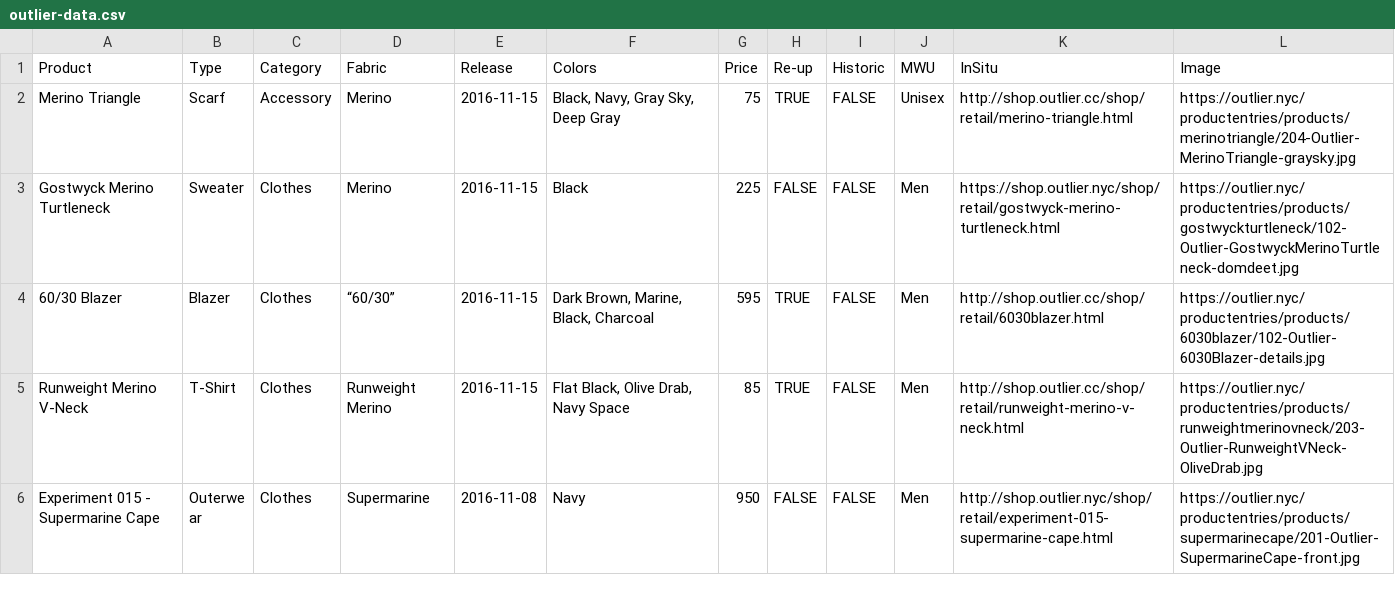
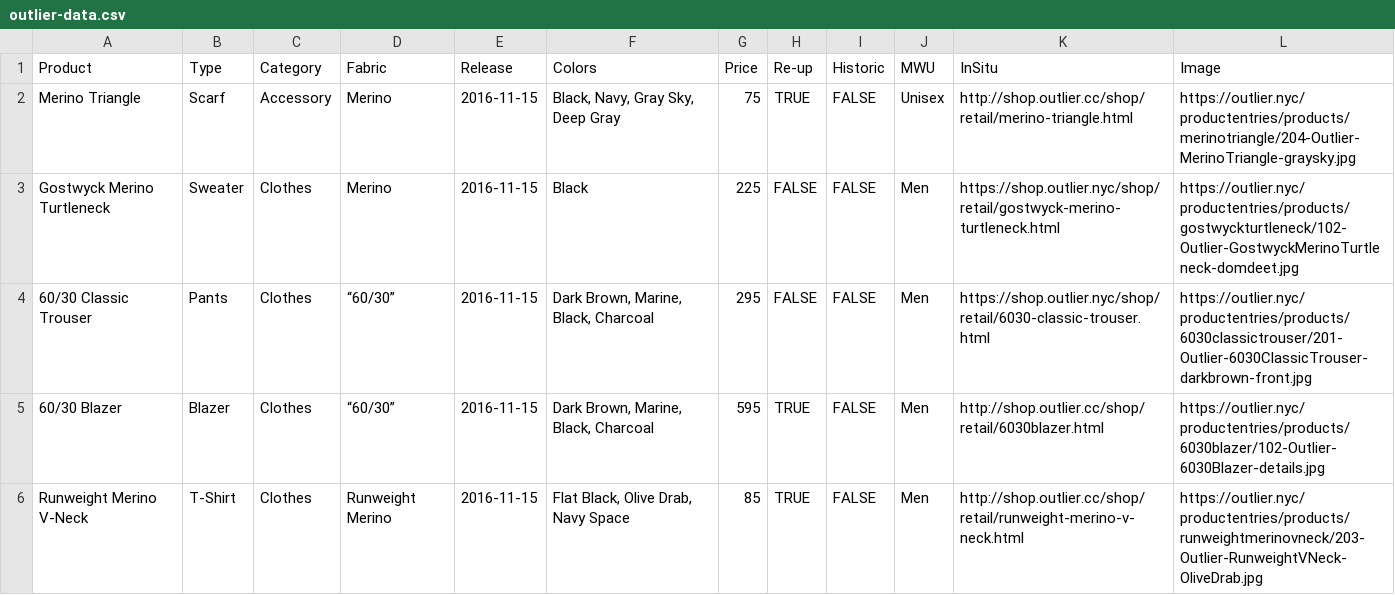
Before and after one commit to ciyer/outlier, a CSV file: outlier-data.csv, drawn as a sheet; only a part is shown; the shorter side is filled out with more unchanged rows.

Commit message:
2016-11-15 drop -- originally missed the 60/30 Classic Trouser

```diff
--- a/outlier-data.csv
+++ b/outlier-data.csv
@@ -3,2 +3,3 @@ Merino Triangle,Scarf,Accessory,Merino,2016-11-15,"Black, Navy, Gray Sky, Deep G
 Gostwyck Merino Turtleneck,Sweater,Clothes,Merino,2016-11-15,Black,225,FALSE,FALSE,Men,https://shop.outlier.nyc/shop/retail/gostwyck-merino-turtleneck.html,https://outlier.nyc/productentries/products/gostwyckturtleneck/102-Outlier-GostwyckMerinoTurtleneck-domdeet.jpg
+60/30 Classic Trouser,Pants,Clothes,“60/30”,2016-11-15,"Dark Brown, Marine, Black, Charcoal",295,FALSE,FALSE,Men,https://shop.outlier.nyc/shop/retail/6030-classic-trouser.html,https://outlier.nyc/productentries/products/6030classictrouser/201-Outlier-6030ClassicTrouser-darkbrown-front.jpg
 60/30 Blazer,Blazer,Clothes,“60/30”,2016-11-15,"Dark Brown, Marine, Black, Charcoal",595,TRUE,FALSE,Men,http://shop.outlier.cc/shop/retail/6030blazer.html,https://outlier.nyc/productentries/products/6030blazer/102-Outlier-6030Blazer-details.jpg
```
